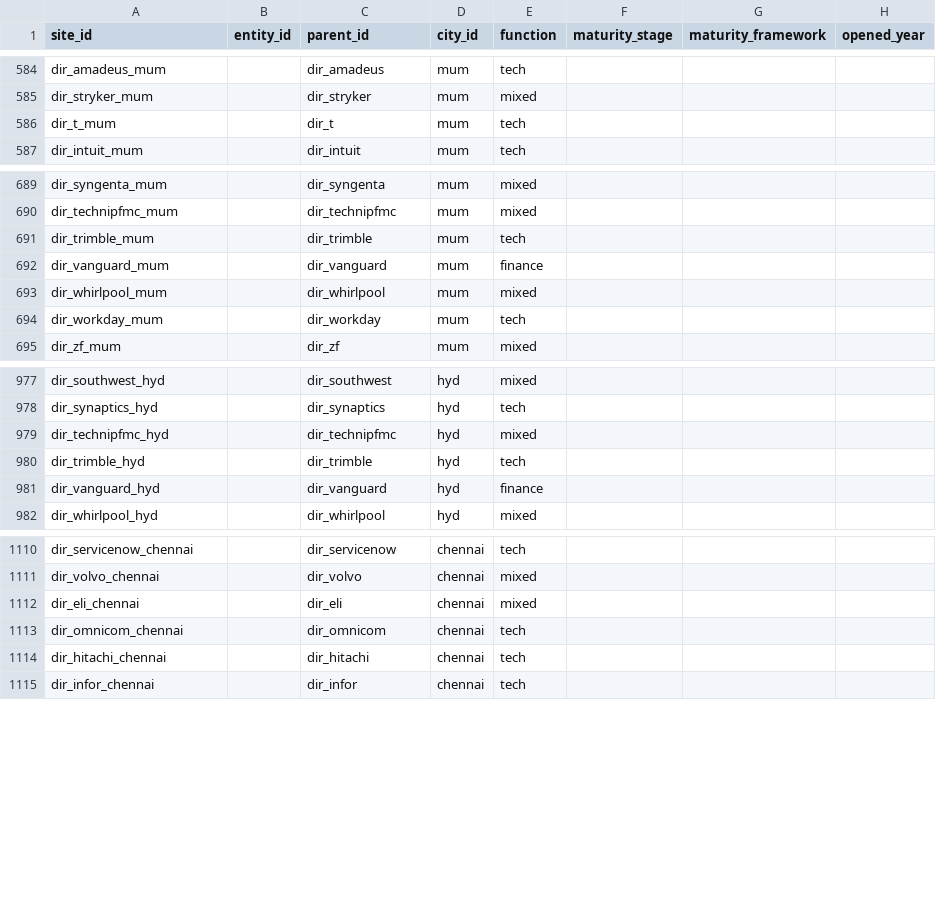
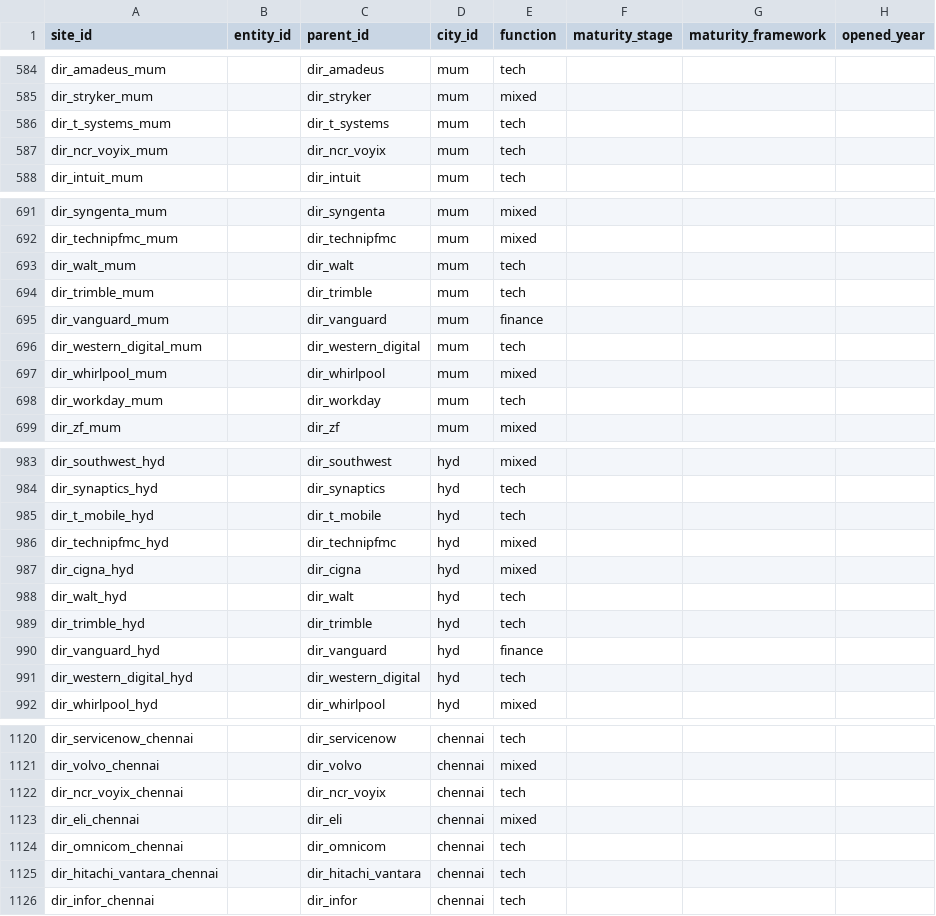
Before and after one commit to rishishanbhag/Sourcebook, a CSV file: data/sites.csv, drawn as a sheet; only a part is shown, gaps mark what is left out; the diff covers the shown part only.

```diff
--- a/data/sites.csv
+++ b/data/sites.csv
@@ -585,3 +585,4 @@ dir_amadeus_mum,,dir_amadeus,mum,tech,,,
 dir_stryker_mum,,dir_stryker,mum,mixed,,,
-dir_t_mum,,dir_t,mum,tech,,,
+dir_t_systems_mum,,dir_t_systems,mum,tech,,,
+dir_ncr_voyix_mum,,dir_ncr_voyix,mum,tech,,,
 dir_intuit_mum,,dir_intuit,mum,tech,,,
@@ -690,4 +692,6 @@ dir_syngenta_mum,,dir_syngenta,mum,mixed,,,
 dir_technipfmc_mum,,dir_technipfmc,mum,mixed,,,
+dir_walt_mum,,dir_walt,mum,tech,,,
 dir_trimble_mum,,dir_trimble,mum,tech,,,
 dir_vanguard_mum,,dir_vanguard,mum,finance,,,
+dir_western_digital_mum,,dir_western_digital,mum,tech,,,
 dir_whirlpool_mum,,dir_whirlpool,mum,mixed,,,
@@ -978,5 +984,9 @@ dir_southwest_hyd,,dir_southwest,hyd,mixed,,,
 dir_synaptics_hyd,,dir_synaptics,hyd,tech,,,
+dir_t_mobile_hyd,,dir_t_mobile,hyd,tech,,,
 dir_technipfmc_hyd,,dir_technipfmc,hyd,mixed,,,
+dir_cigna_hyd,,dir_cigna,hyd,mixed,,,
+dir_walt_hyd,,dir_walt,hyd,tech,,,
 dir_trimble_hyd,,dir_trimble,hyd,tech,,,
 dir_vanguard_hyd,,dir_vanguard,hyd,finance,,,
+dir_western_digital_hyd,,dir_western_digital,hyd,tech,,,
 dir_whirlpool_hyd,,dir_whirlpool,hyd,mixed,,,
@@ -1111,5 +1121,6 @@ dir_servicenow_chennai,,dir_servicenow,chennai,tech,,,
 dir_volvo_chennai,,dir_volvo,chennai,mixed,,,
+dir_ncr_voyix_chennai,,dir_ncr_voyix,chennai,tech,,,
 dir_eli_chennai,,dir_eli,chennai,mixed,,,
 dir_omnicom_chennai,,dir_omnicom,chennai,tech,,,
-dir_hitachi_chennai,,dir_hitachi,chennai,tech,,,
+dir_hitachi_vantara_chennai,,dir_hitachi_vantara,chennai,tech,,,
 dir_infor_chennai,,dir_infor,chennai,tech,,,
```
Also changed, not shown: 5 added rows and 44 edited cells elsewhere in this file, data/claims.csv, data/parents.csv, 3 other files.
